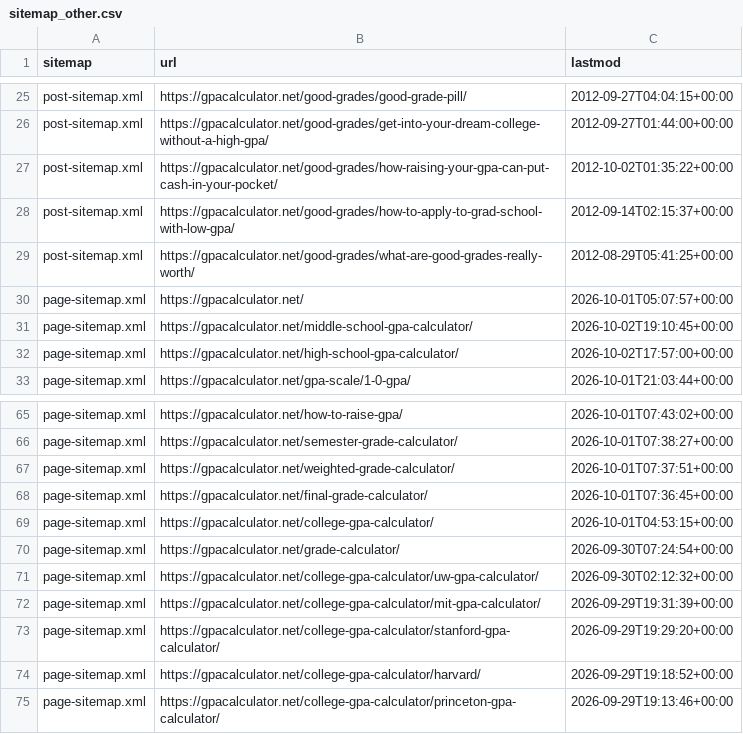
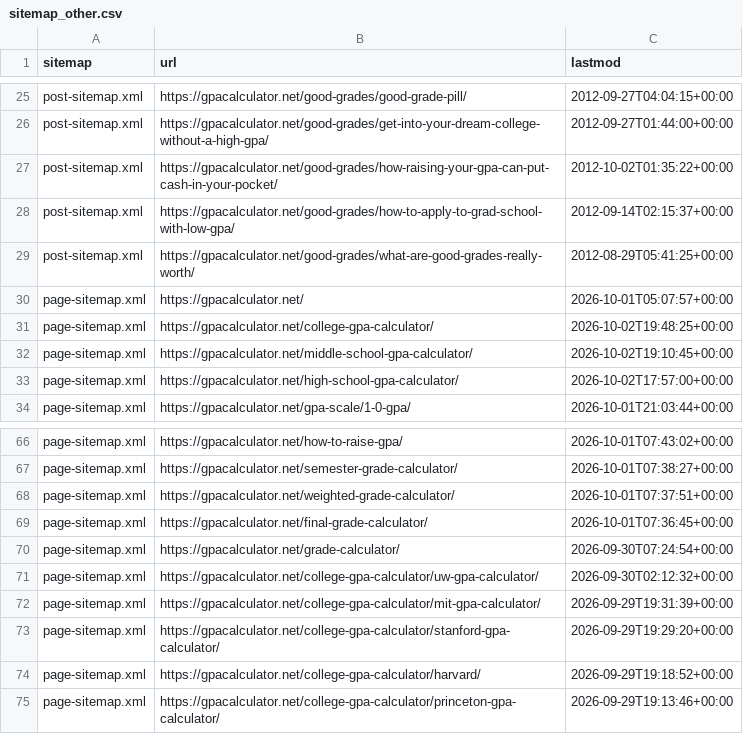
Before and after one commit to superdupersocks/gpacalculator, a CSV file: data/admissions/live_checks/sitemap_other.csv, drawn as a sheet; only a part is shown, gaps mark what is left out.

```diff
--- a/data/admissions/live_checks/sitemap_other.csv
+++ b/data/admissions/live_checks/sitemap_other.csv
@@ -30,2 +30,3 @@ post-sitemap.xml,https://gpacalculator.net/good-grades/what-are-good-grades-real
 page-sitemap.xml,https://gpacalculator.net/,2026-10-01T05:07:57+00:00
+page-sitemap.xml,https://gpacalculator.net/college-gpa-calculator/,2026-10-02T19:48:25+00:00
 page-sitemap.xml,https://gpacalculator.net/middle-school-gpa-calculator/,2026-10-02T19:10:45+00:00
@@ -68,3 +69,2 @@ page-sitemap.xml,https://gpacalculator.net/weighted-grade-calculator/,2026-10-01
 page-sitemap.xml,https://gpacalculator.net/final-grade-calculator/,2026-10-01T07:36:45+00:00
-page-sitemap.xml,https://gpacalculator.net/college-gpa-calculator/,2026-10-01T04:53:15+00:00
 page-sitemap.xml,https://gpacalculator.net/grade-calculator/,2026-09-30T07:24:54+00:00
```
Also changed, not shown: data/admissions/live_checks/sitemap_colleges.csv, 1 other file.
